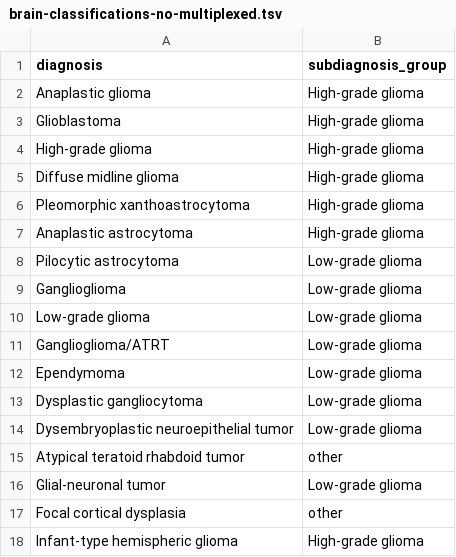
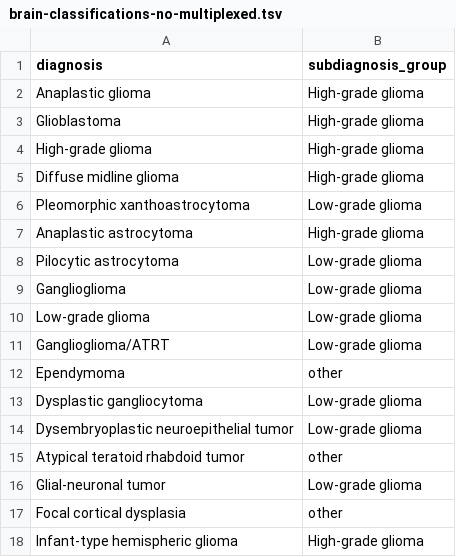
Before and after one commit to AlexsLemonade/scpca-paper-figures, a TSV file: sample-info/brain-classifications-no-multiplexed.tsv, drawn as a sheet.

Commit message:
Change EPN to other, PXA to LGG

```diff
--- a/sample-info/brain-classifications-no-multiplexed.tsv
+++ b/sample-info/brain-classifications-no-multiplexed.tsv
@@ -5,3 +5,3 @@ High-grade glioma	High-grade glioma
 Diffuse midline glioma	High-grade glioma
-Pleomorphic xanthoastrocytoma	High-grade glioma
+Pleomorphic xanthoastrocytoma	Low-grade glioma
 Anaplastic astrocytoma	High-grade glioma
@@ -11,3 +11,3 @@ Low-grade glioma	Low-grade glioma
 Ganglioglioma/ATRT	Low-grade glioma
-Ependymoma	Low-grade glioma
+Ependymoma	other
 Dysplastic gangliocytoma	Low-grade glioma
```
Also changed, not shown: 1 other file.
